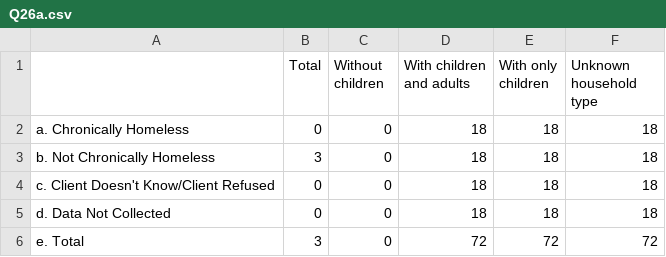
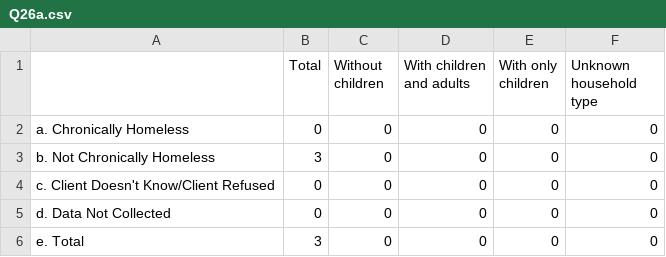
Before and after one commit to servinglynk/hslynk-open-source, a CSV file: hmis-hud-reports/Q26a.csv, drawn as a sheet.

Commit message:
Minor fixes to Apr PDF format report

```diff
--- a/hmis-hud-reports/Q26a.csv
+++ b/hmis-hud-reports/Q26a.csv
@@ -2,6 +2,6 @@
 children",  Unknown household type
-   a. Chronically Homeless,0,0,18,18,18
-   b. Not Chronically Homeless,3,0,18,18,18
-   c. Client Doesn't Know/Client Refused,0,0,18,18,18
-   d. Data Not Collected,0,0,18,18,18
-   e. Total,3,0,72,72,72
+   a. Chronically Homeless,0,0,0,0,0
+   b. Not Chronically Homeless,3,0,0,0,0
+   c. Client Doesn't Know/Client Refused,0,0,0,0,0
+   d. Data Not Collected,0,0,0,0,0
+   e. Total,3,0,0,0,0
```
Also changed, not shown: hmis-hud-reports/Q18.csv, hmis-hud-reports/Q25f.csv, 40 other files.
